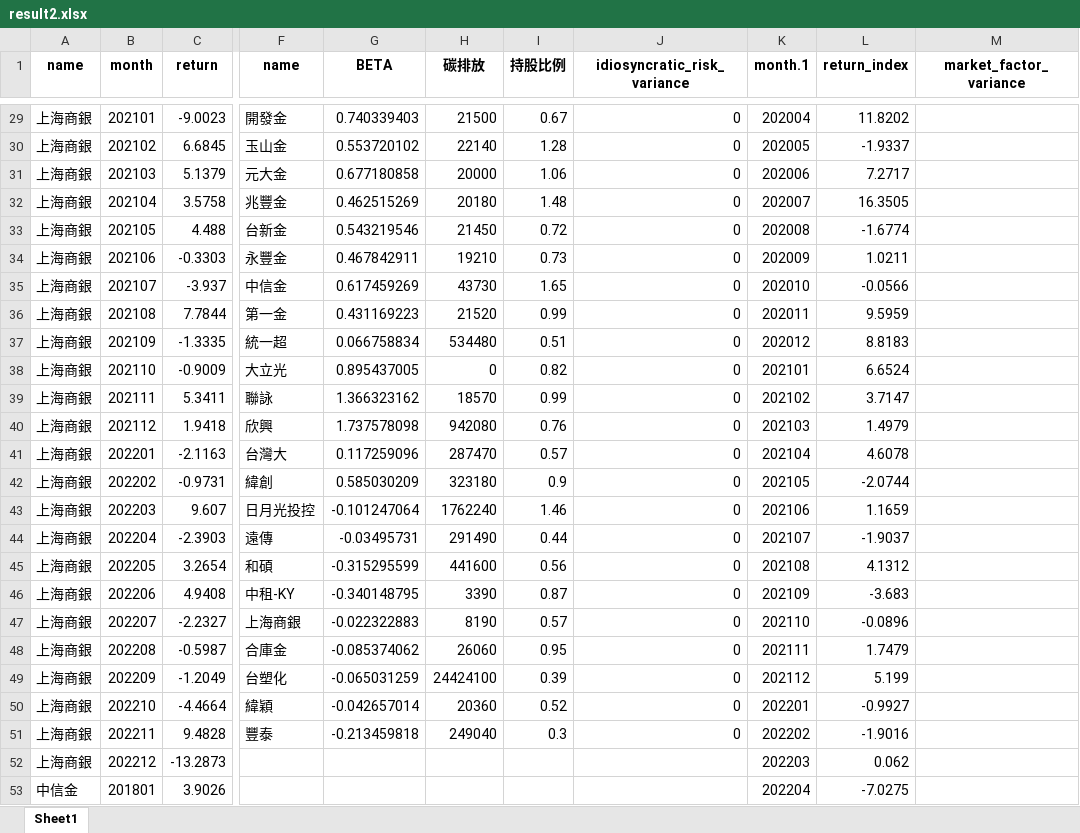
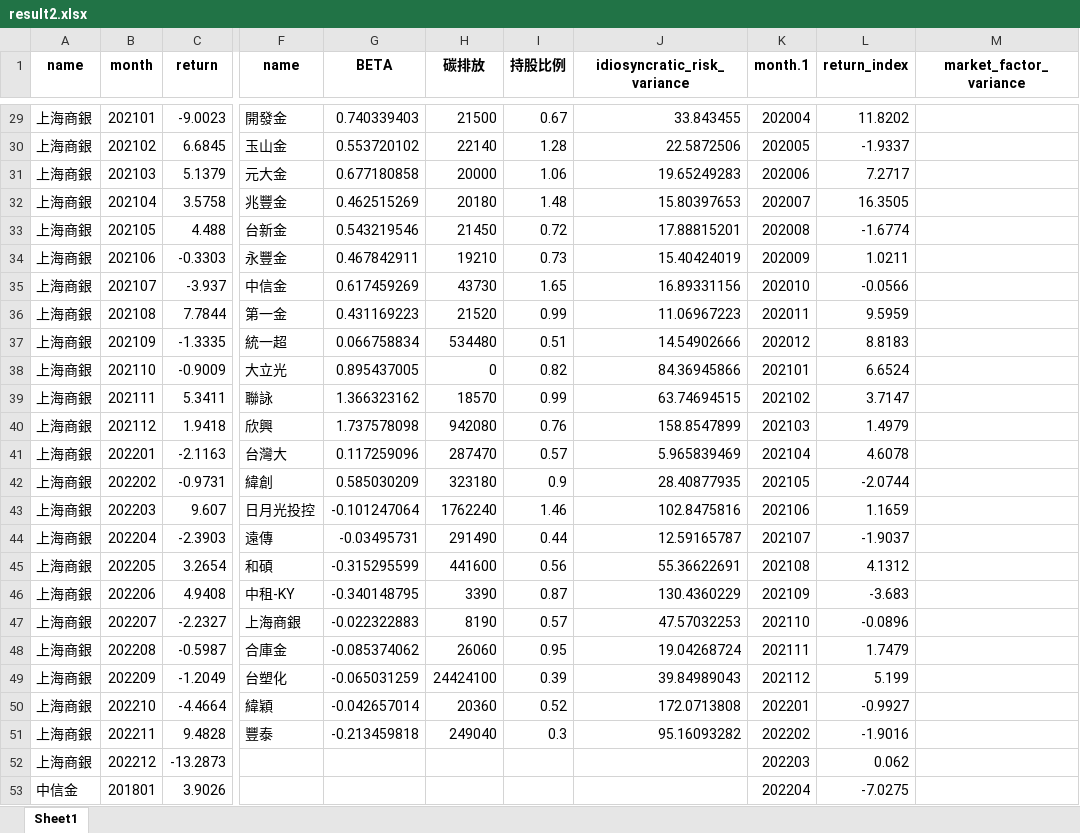
Before and after one commit to Deathate/Carbon-Emission-Conscious-Investment-Portfolio, an Excel workbook: result2.xlsx, sheet Sheet1, drawn as a sheet; only a part is shown, gaps mark what is left out; values as stored, in another font and other column widths than the file's, no borders; the diff covers the shown part only; the diff names each change by its address in the sheet, - before the commit and + after, or states it on an @@ line.

```diff
--- a/result2.xlsx (sheet Sheet1)
+++ b/result2.xlsx (sheet Sheet1)
-J29 (idiosyncratic_risk_variance): 0
+J29 (idiosyncratic_risk_variance): 33.843455
-J30 (idiosyncratic_risk_variance): 0
+J30 (idiosyncratic_risk_variance): 22.5872506
-J31 (idiosyncratic_risk_variance): 0
+J31 (idiosyncratic_risk_variance): 19.65249283
-J32 (idiosyncratic_risk_variance): 0
+J32 (idiosyncratic_risk_variance): 15.80397653
-J33 (idiosyncratic_risk_variance): 0
+J33 (idiosyncratic_risk_variance): 17.88815201
-J34 (idiosyncratic_risk_variance): 0
+J34 (idiosyncratic_risk_variance): 15.40424019
-J35 (idiosyncratic_risk_variance): 0
+J35 (idiosyncratic_risk_variance): 16.89331156
-J36 (idiosyncratic_risk_variance): 0
+J36 (idiosyncratic_risk_variance): 11.06967223
-J37 (idiosyncratic_risk_variance): 0
+J37 (idiosyncratic_risk_variance): 14.54902666
-J38 (idiosyncratic_risk_variance): 0
+J38 (idiosyncratic_risk_variance): 84.36945866
-J39 (idiosyncratic_risk_variance): 0
+J39 (idiosyncratic_risk_variance): 63.74694515
-J40 (idiosyncratic_risk_variance): 0
+J40 (idiosyncratic_risk_variance): 158.8547899
-J41 (idiosyncratic_risk_variance): 0
+J41 (idiosyncratic_risk_variance): 5.965839469
-J42 (idiosyncratic_risk_variance): 0
+J42 (idiosyncratic_risk_variance): 28.40877935
-J43 (idiosyncratic_risk_variance): 0
+J43 (idiosyncratic_risk_variance): 102.8475816
-J44 (idiosyncratic_risk_variance): 0
+J44 (idiosyncratic_risk_variance): 12.59165787
-J45 (idiosyncratic_risk_variance): 0
+J45 (idiosyncratic_risk_variance): 55.36622691
-J46 (idiosyncratic_risk_variance): 0
+J46 (idiosyncratic_risk_variance): 130.4360229
-J47 (idiosyncratic_risk_variance): 0
+J47 (idiosyncratic_risk_variance): 47.57032253
-J48 (idiosyncratic_risk_variance): 0
+J48 (idiosyncratic_risk_variance): 19.04268724
-J49 (idiosyncratic_risk_variance): 0
+J49 (idiosyncratic_risk_variance): 39.84989043
-J50 (idiosyncratic_risk_variance): 0
+J50 (idiosyncratic_risk_variance): 172.0713808
-J51 (idiosyncratic_risk_variance): 0
+J51 (idiosyncratic_risk_variance): 95.16093282
```
Also changed, not shown: 27 edited cells elsewhere in this sheet, TWN50_Monthly_return_18_22.xlsx, result1.xlsx, 1 other file.
